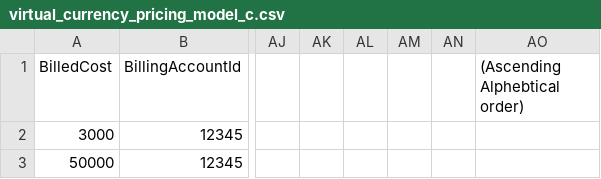
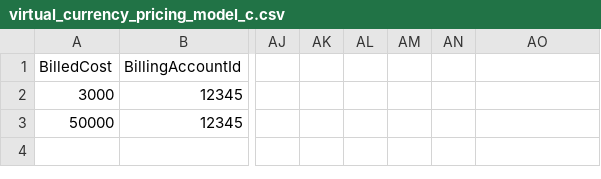
Before and after one commit to FinOps-Open-Cost-and-Usage-Spec/FOCUS_Spec, a CSV file: specification/data/saas_examples/virtual_currency_pricing_model_c.csv, drawn as a sheet; only a part is shown, gaps mark what is left out; the diff names each change by its address in the sheet, - before the commit and + after, or states it on an @@ line.

Commit message:
Add files via upload

```diff
--- a/specification/data/saas_examples/virtual_currency_pricing_model_c.csv
+++ b/specification/data/saas_examples/virtual_currency_pricing_model_c.csv
-AO1: (Ascending Alphebtical order)
+AO1: (empty)
```
